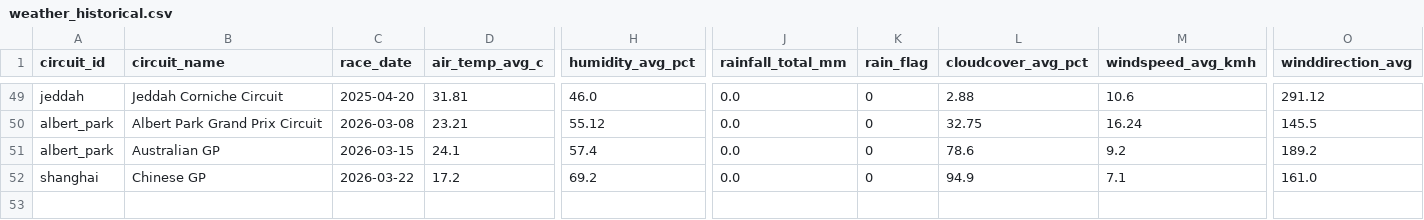
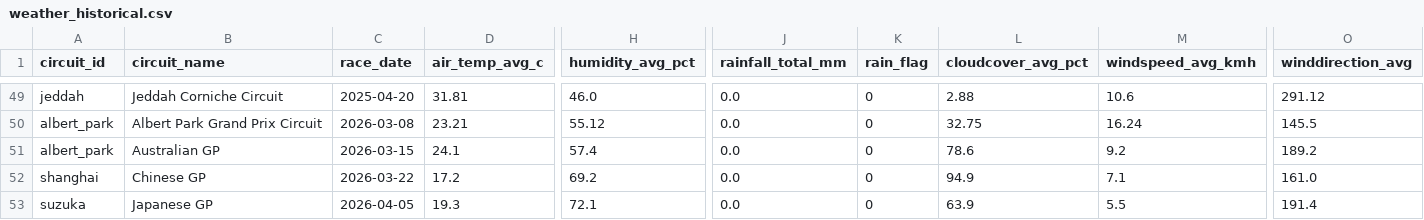
Before and after one commit to sreemaanshivkirth05/f1-predictor, a CSV file: data/weather_historical.csv, drawn as a sheet; only a part is shown, gaps mark what is left out; rows hold the shown columns only; the diff names each change by its address in the sheet, - before the commit and + after, or states it on an @@ line.

```diff
--- a/data/weather_historical.csv
+++ b/data/weather_historical.csv
+row 53: suzuka | Japanese GP | 2026-04-05 | 19.3 | 72.1 | 0.0 | 0 | 63.9 | 5.5 | 191.4
```
Also changed, not shown: data/championship_probabilities.csv, data/final_predictions.csv, 2 other files.
